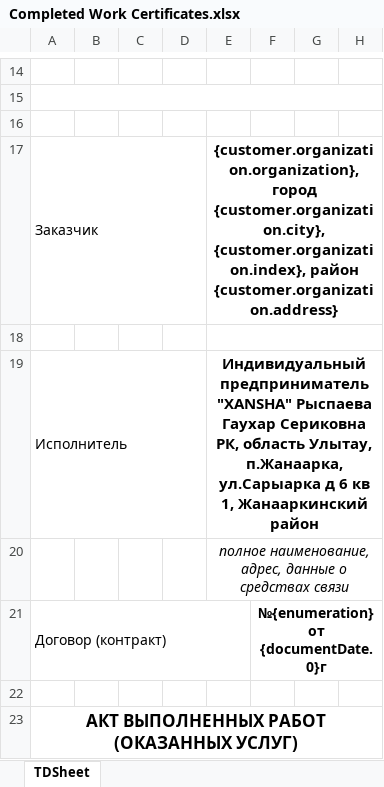
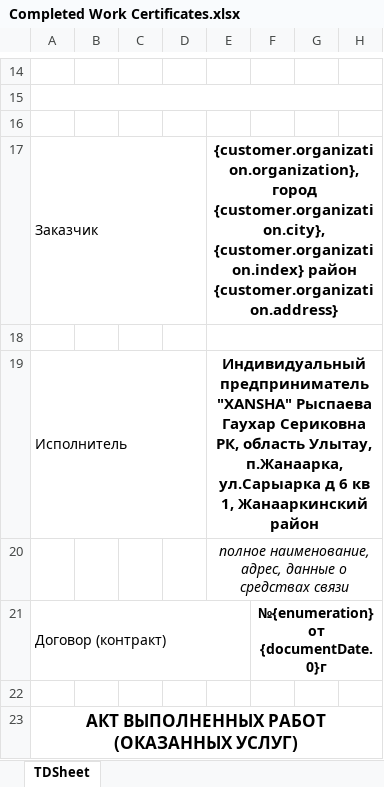
Before and after one commit to Zaccal/Docify, an Excel workbook: apps/excel-service/templates/XANSHA/Completed Work Certificates.xlsx, sheet TDSheet, drawn as a sheet; only a part is shown, gaps mark what is left out; values as stored, in another font and other column widths than the file's, no borders; the diff names each change by its address in the sheet, - before the commit and + after, or states it on an @@ line.

Commit message:
✨ feat: the index field is optinal

```diff
--- a/apps/excel-service/templates/XANSHA/Completed Work Certificates.xlsx (sheet TDSheet)
+++ b/apps/excel-service/templates/XANSHA/Completed Work Certificates.xlsx (sheet TDSheet)
-E17: …город {customer.organization.city}, {customer.organization.index}, район {customer.organization.address}
+E17: …город {customer.organization.city}, {customer.organization.index} район {customer.organization.address}
```
Also changed, not shown: apps/excel-service/templates/NomadDocs/Cash Receipt Order.xlsx, apps/excel-service/templates/NomadDocs/Completed Work Certificates.xlsx, 13 other files.
